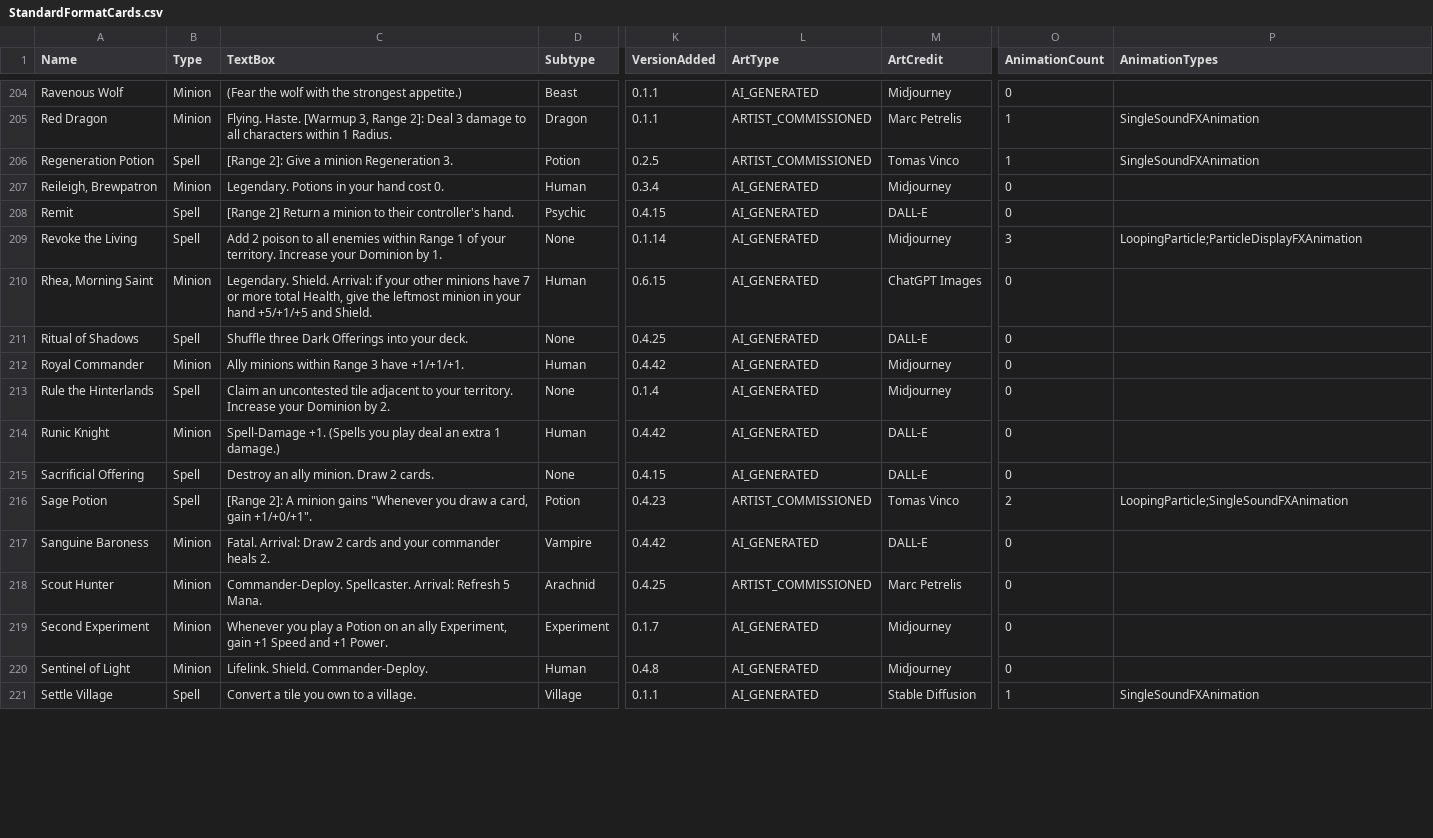
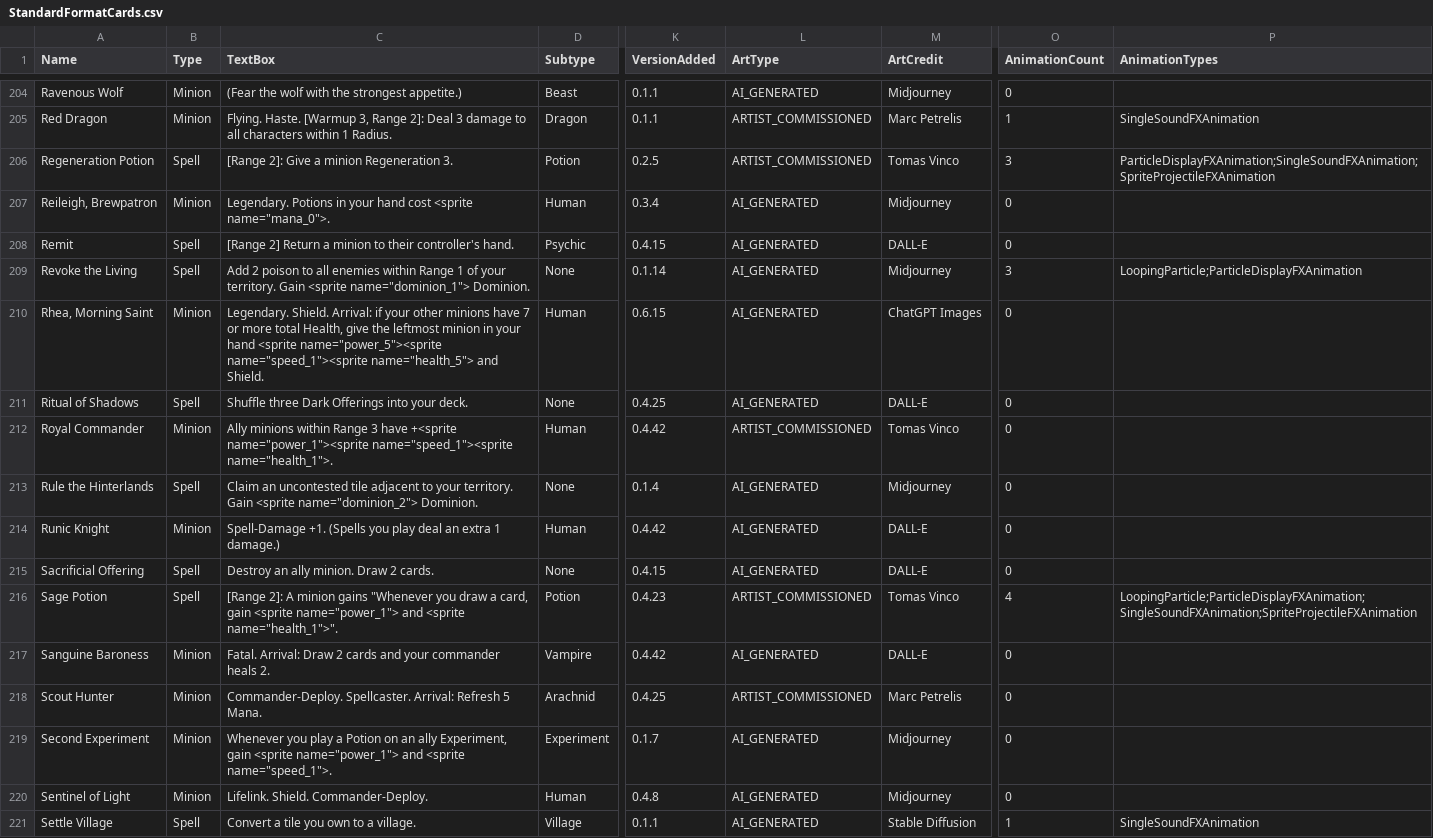
Before and after one commit to Atlas-Conquest-Game/atlas-conquest-website, a CSV file: StandardFormatCards.csv, drawn as a sheet; only a part is shown, gaps mark what is left out; the diff covers the shown part only; the diff names each change by its address in the sheet, - before the commit and + after, or states it on an @@ line.

Commit message:
Update card data, screenshots, artwork, and formats

```diff
--- a/StandardFormatCards.csv
+++ b/StandardFormatCards.csv
-O206 (AnimationCount): 1
+O206 (AnimationCount): 3
-P206 (AnimationTypes): SingleSoundFXAnimation
+P206 (AnimationTypes): ParticleDisplayFXAnimation;SingleSoundFXAnimation;SpriteProjectileFXAnimation
-C207 (TextBox): …hand cost 0.
+C207 (TextBox): …hand cost <sprite name="mana_0">.
-C209 (TextBox): …your territory. Increase your Dominion by 1.
+C209 (TextBox): …your territory. Gain <sprite name="dominion_1"> Dominion.
-C210 (TextBox): …your hand +5/+1/+5 and Shield.
+C210 (TextBox): …your hand <sprite name="power_5"><sprite name="speed_1"><sprite name="health_5"> and Shield.
-C212 (TextBox): …3 have +1/+1/+1.
+C212 (TextBox): …3 have +<sprite name="power_1"><sprite name="speed_1"><sprite name="health_1">.
-L212 (ArtType): AI_GENERATED
+L212 (ArtType): ARTIST_COMMISSIONED
-M212 (ArtCredit): Midjourney
+M212 (ArtCredit): Tomas Vinco
-C213 (TextBox): …your territory. Increase your Dominion by 2.
+C213 (TextBox): …your territory. Gain <sprite name="dominion_2"> Dominion.
-C216 (TextBox): …card, gain +1/+0/+1".
+C216 (TextBox): …card, gain <sprite name="power_1"> and <sprite name="health_1">".
-O216 (AnimationCount): 2
+O216 (AnimationCount): 4
-P216 (AnimationTypes): LoopingParticle;SingleSoundFXAnimation
+P216 (AnimationTypes): LoopingParticle;ParticleDisplayFXAnimation;SingleSoundFXAnimation;SpriteProjectileFXAnimation
-C219 (TextBox): …Experiment, gain +1 Speed and +1 Power.
+C219 (TextBox): …Experiment, gain <sprite name="power_1"> and <sprite name="speed_1">.
```
Also changed, not shown: 126 edited cells elsewhere in this file, StandardFormatCommanders.csv.
